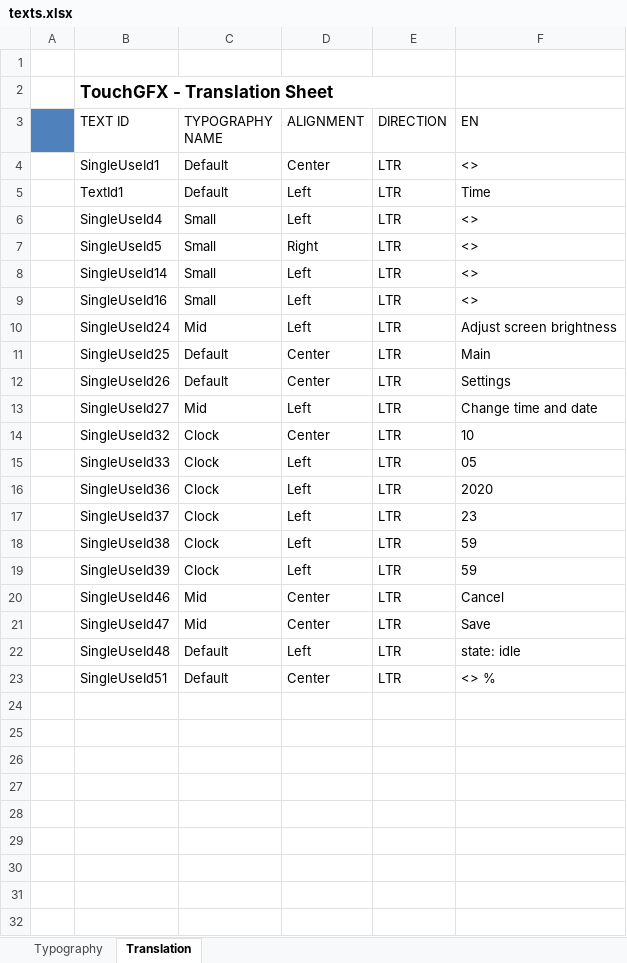
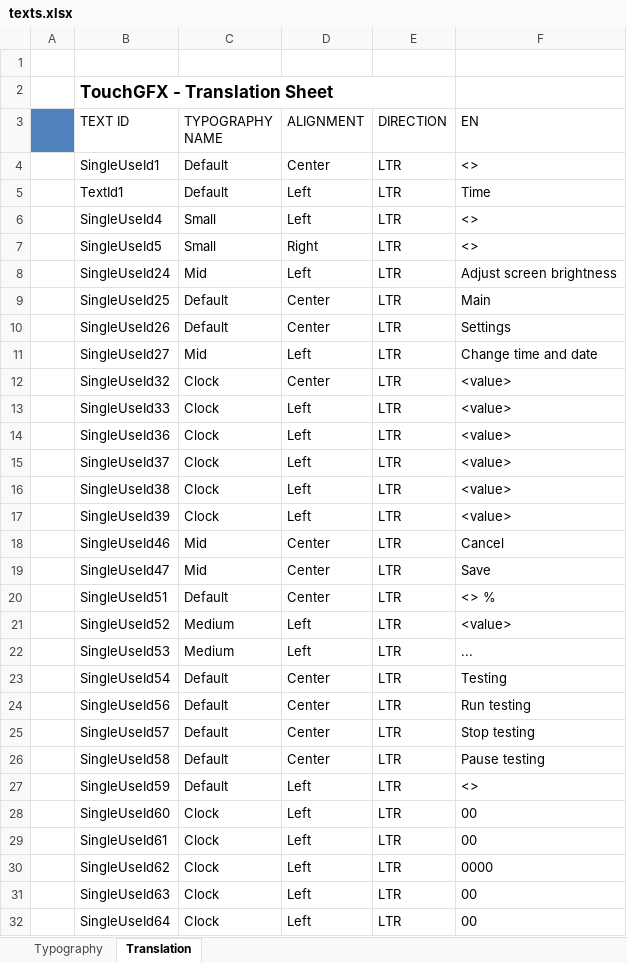
Before and after one commit to voropaiandrii/SS3RDH7, an Excel workbook: TouchGFX/assets/texts/texts.xlsx, sheet Translation, drawn as a sheet; only a part is shown; values as stored, in another font and other column widths than the file's, no borders; removed rows and columns are numbered as before the commit, all else as after; the diff covers the shown part only; the diff names each change by its address in the sheet, - before the commit and + after, or states it on an @@ line.

```diff
--- a/TouchGFX/assets/texts/texts.xlsx (sheet Translation)
+++ b/TouchGFX/assets/texts/texts.xlsx (sheet Translation)
-row 8:  | SingleUseId14 | Small | Left | LTR | <>
-row 9:  | SingleUseId16 | Small | Left | LTR | <>
-F12 (EN): 10
+F12 (EN): <value>
-F13 (EN): 05
+F13 (EN): <value>
-F14 (EN): 2020
+F14 (EN): <value>
-F15 (EN): 23
+F15 (EN): <value>
-F16:F17 (EN): 59
+F16:F17 (EN): <value>
-row 22:  | SingleUseId48 | Default | Left | LTR | state: idle
+row 21:  | SingleUseId52 | Medium | Left | LTR | <value>
+row 22:  | SingleUseId53 | Medium | Left | LTR | ...
+row 23:  | SingleUseId54 | Default | Center | LTR | Testing
+row 24:  | SingleUseId56 | Default | Center | LTR | Run testing
+row 25:  | SingleUseId57 | Default | Center | LTR | Stop testing
+row 26:  | SingleUseId58 | Default | Center | LTR | Pause testing
+row 27:  | SingleUseId59 | Default | Left | LTR | <>
+row 28:  | SingleUseId60 | Clock | Left | LTR | 00
+row 29:  | SingleUseId61 | Clock | Left | LTR | 00
+row 30:  | SingleUseId62 | Clock | Left | LTR | 0000
+row 31:  | SingleUseId63 | Clock | Left | LTR | 00
+row 32:  | SingleUseId64 | Clock | Left | LTR | 00
```
Also changed, not shown: 1 added row elsewhere in this sheet, sheet Typography, 25 other files.
